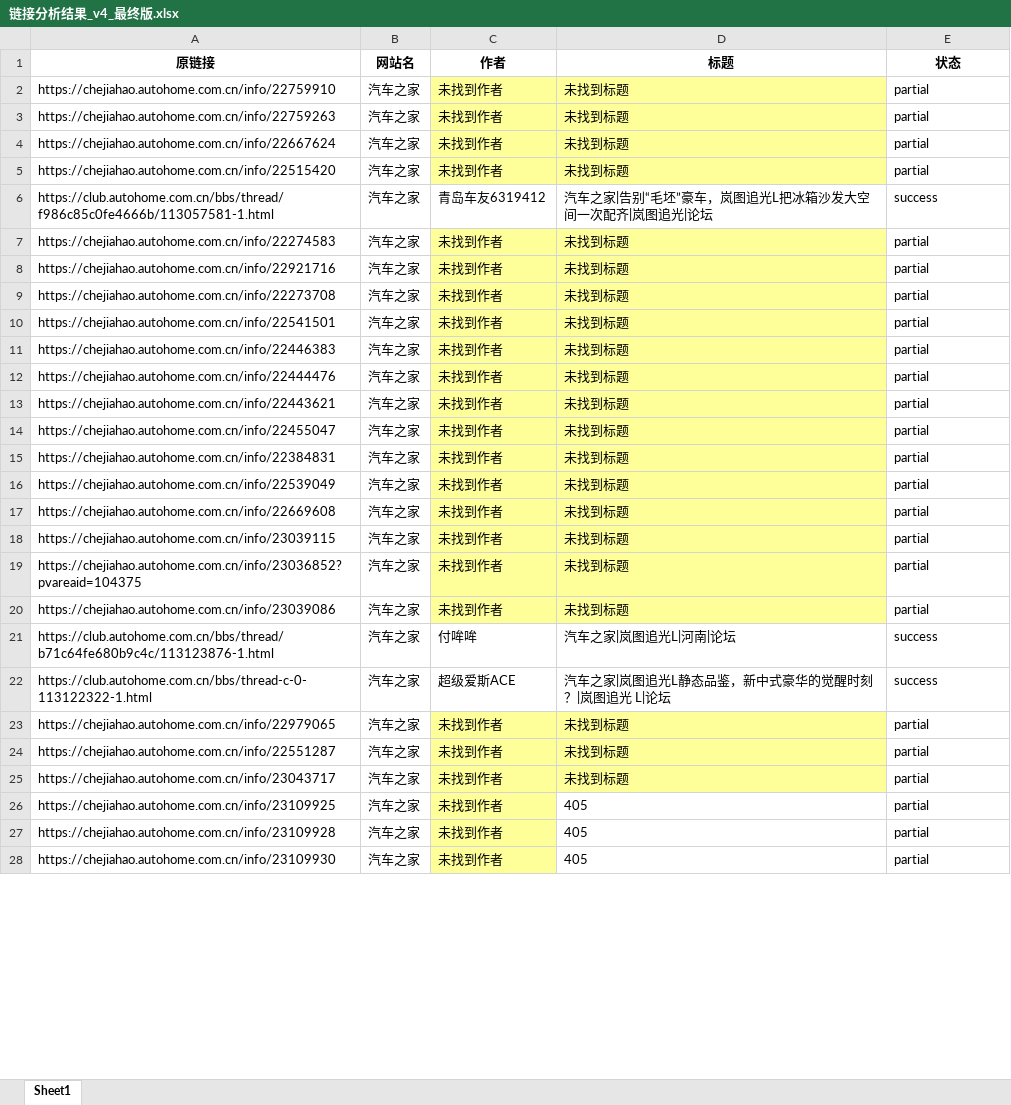
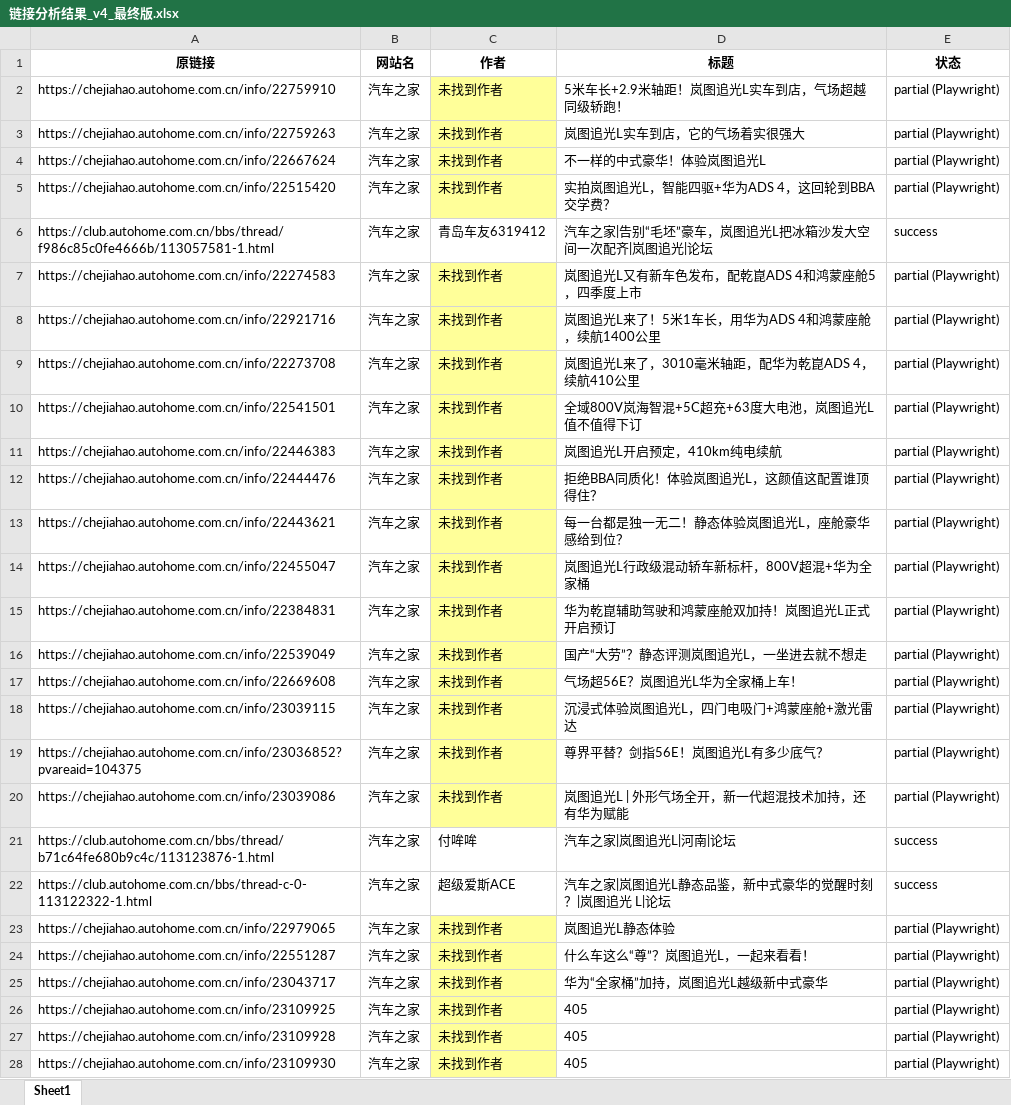
Before and after one commit to hezhilong5211/pytotext, an Excel workbook: 链接分析结果_v4_最终版.xlsx, sheet Sheet1, drawn as a sheet; only a part is shown; values as stored, in another font and other column widths than the file's, no borders; the diff covers the shown part only; the diff names each change by its address in the sheet, - before the commit and + after, or states it on an @@ line.

```diff
--- a/链接分析结果_v4_最终版.xlsx (sheet Sheet1)
+++ b/链接分析结果_v4_最终版.xlsx (sheet Sheet1)
-D2 (标题): 未找到标题
+D2 (标题): 5米车长+2.9米轴距！岚图追光L实车到店，气场超越同级轿跑！
-D2:D5 fill: #FFFF99
+D2:D5 fill: none
-E2:E5 (状态): partial
+E2:E5 (状态): partial (Playwright)
-D3 (标题): 未找到标题
+D3 (标题): 岚图追光L实车到店，它的气场着实很强大
-D4 (标题): 未找到标题
+D4 (标题): 不一样的中式豪华！体验岚图追光L
-D5 (标题): 未找到标题
+D5 (标题): 实拍岚图追光L，智能四驱+华为ADS 4，这回轮到BBA交学费？
-D7 (标题): 未找到标题
+D7 (标题): 岚图追光L又有新车色发布，配乾崑ADS 4和鸿蒙座舱5，四季度上市
-D7:D20 fill: #FFFF99
+D7:D20 fill: none
-E7:E20 (状态): partial
+E7:E20 (状态): partial (Playwright)
-D8 (标题): 未找到标题
+D8 (标题): 岚图追光L来了！5米1车长，用华为ADS 4和鸿蒙座舱，续航1400公里
-D9 (标题): 未找到标题
+D9 (标题): 岚图追光L来了，3010毫米轴距，配华为乾崑ADS 4，续航410公里
-D10 (标题): 未找到标题
+D10 (标题): 全域800V岚海智混+5C超充+63度大电池，岚图追光L值不值得下订
-D11 (标题): 未找到标题
+D11 (标题): 岚图追光L开启预定，410km纯电续航
-D12 (标题): 未找到标题
+D12 (标题): 拒绝BBA同质化！体验岚图追光L，这颜值这配置谁顶得住？
-D13 (标题): 未找到标题
+D13 (标题): 每一台都是独一无二！静态体验岚图追光L，座舱豪华感给到位？
-D14 (标题): 未找到标题
+D14 (标题): 岚图追光L行政级混动轿车新标杆，800V超混+华为全家桶
-D15 (标题): 未找到标题
+D15 (标题): 华为乾崑辅助驾驶和鸿蒙座舱双加持！岚图追光L正式开启预订
-D16 (标题): 未找到标题
+D16 (标题): 国产“大劳”？静态评测岚图追光L，一坐进去就不想走
-D17 (标题): 未找到标题
+D17 (标题): 气场超56E？岚图追光L华为全家桶上车！
-D18 (标题): 未找到标题
+D18 (标题): 沉浸式体验岚图追光L，四门电吸门+鸿蒙座舱+激光雷达
-D19 (标题): 未找到标题
+D19 (标题): 尊界平替？剑指56E！岚图追光L有多少底气？
-D20 (标题): 未找到标题
+D20 (标题): 岚图追光L | 外形气场全开，新一代超混技术加持，还有华为赋能
-D23 (标题): 未找到标题
+D23 (标题): 岚图追光L静态体验
-D23:D25 fill: #FFFF99
+D23:D25 fill: none
-E23:E28 (状态): partial
+E23:E28 (状态): partial (Playwright)
-D24 (标题): 未找到标题
+D24 (标题): 什么车这么“尊”？岚图追光L，一起来看看！
-D25 (标题): 未找到标题
+D25 (标题): 华为“全家桶”加持，岚图追光L越级新中式豪华
```
Also changed, not shown: 55 edited cells and cell formats elsewhere in this sheet, 1 other file.
